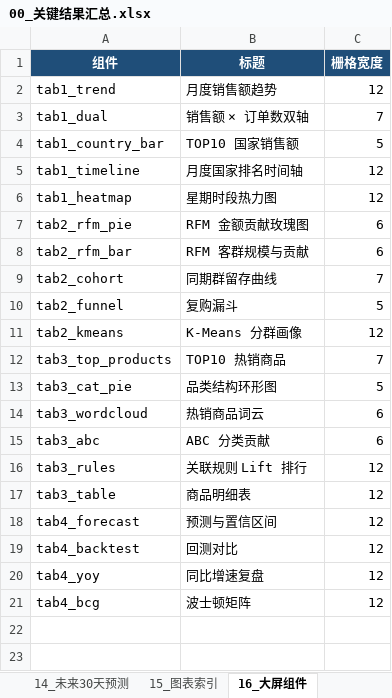
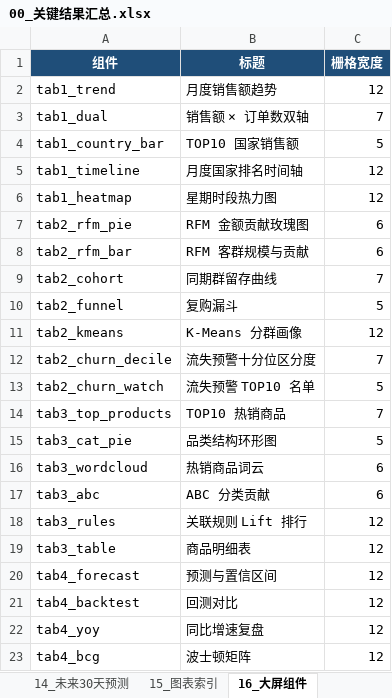
Before and after one commit to heee-a/business-data-analysis, an Excel workbook: outputs/tables/00_关键结果汇总.xlsx, sheet 16_大屏组件, drawn as a sheet; values as stored, in another font and other column widths than the file's, no borders; the diff names each change by its address in the sheet, - before the commit and + after, or states it on an @@ line.

Commit message:
feat: 流失预警(M10)进大屏——Tab2 新增十分位区分度图与 TOP10 预警名单（第十二轮优化）
- 05_dashboard.py：Tab2「客户价值」末尾新增 2 个组件
  · tab2_churn_decile  十分位实际流失率柱 + 累积捕捉率线（双轴，含全样本流失率基准线）
  · tab2_churn_watch   TOP10 期望损失预警名单表（排名/客户ID/预测概率/历史消费/期望损失）
  → 大屏组件 20 → 22，实现「10 类模型全部有大屏落点」
- 修复大屏头部组件数硬编码漂移（原写 21、实际 20，现改为动态 len(comp)）
- 全链同步：离线打包、大屏截图重拍、Excel 汇总（31 Sheet）、
  论文表 5-3/表 C-2（自动增行）、图表索引（37 图 + 22 组件）、
  README / 落地页 / run_all / 08_deliver / 09_excel 的「20 组件」口径统一为 22
- 论文 §5.4 表 5-3 客户洞察行补流失预警两项，图 5-7 解读文案同步
- workflow 注释 fig35→fig37；论文 9 项硬指标自检全部通过（正文 18,486 字）

```diff
--- a/outputs/tables/00_关键结果汇总.xlsx (sheet 16_大屏组件)
+++ b/outputs/tables/00_关键结果汇总.xlsx (sheet 16_大屏组件)
+row 12: tab2_churn_decile | 流失预警十分位区分度 | 7
+row 13: tab2_churn_watch | 流失预警 TOP10 名单 | 5
```
Also changed, not shown: sheet 15_图表索引, 42 other files.
